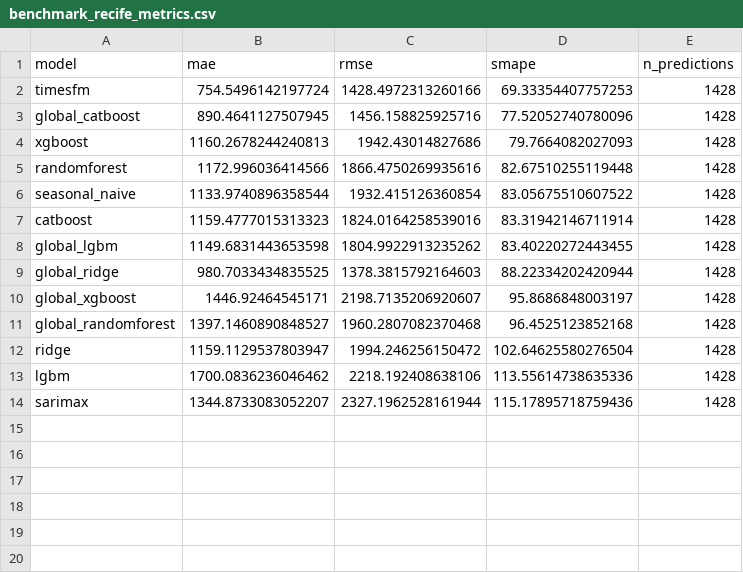
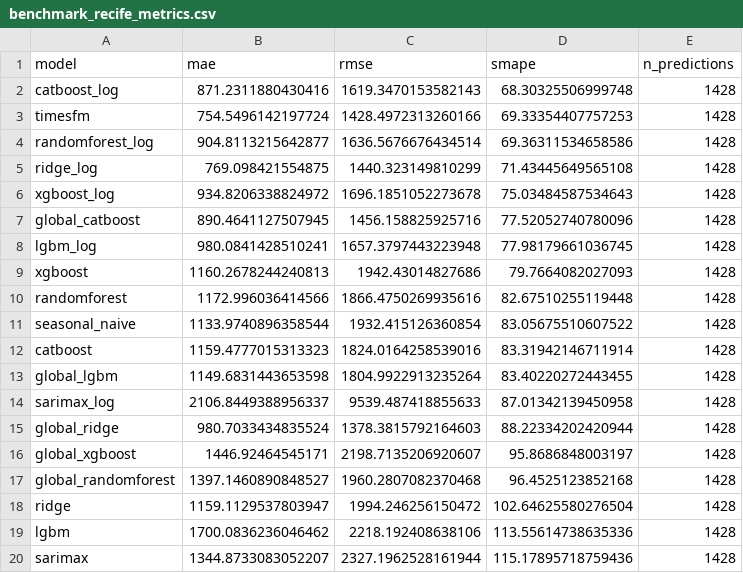
Before and after one commit to fabianofilho/dengue-time-series, a CSV file: results/benchmark_recife_metrics.csv, drawn as a sheet.

```diff
--- a/results/benchmark_recife_metrics.csv
+++ b/results/benchmark_recife_metrics.csv
@@ -1,4 +1,9 @@
 model,mae,rmse,smape,n_predictions
+catboost_log,871.2311880430416,1619.3470153582143,68.30325506999748,1428
 timesfm,754.5496142197724,1428.4972313260166,69.33354407757253,1428
+randomforest_log,904.8113215642877,1636.5676676434514,69.36311534658586,1428
+ridge_log,769.098421554875,1440.323149810299,71.43445649565108,1428
+xgboost_log,934.8206338824972,1696.1851052273678,75.03484587534643,1428
 global_catboost,890.4641127507945,1456.158825925716,77.52052740780096,1428
+lgbm_log,980.0841428510241,1657.3797443223948,77.98179661036745,1428
 xgboost,1160.2678244240813,1942.43014827686,79.7664082027093,1428
@@ -7,4 +12,5 @@ seasonal_naive,1133.9740896358544,1932.415126360854,83.05675510607522,1428
 catboost,1159.4777015313323,1824.0164258539016,83.31942146711914,1428
-global_lgbm,1149.6831443653598,1804.9922913235262,83.40220272443455,1428
-global_ridge,980.7033434835525,1378.3815792164603,88.22334202420944,1428
+global_lgbm,1149.6831443653598,1804.9922913235264,83.40220272443455,1428
+sarimax_log,2106.8449388956337,9539.487418855633,87.01342139450958,1428
+global_ridge,980.7033434835524,1378.3815792164603,88.22334202420944,1428
 global_xgboost,1446.92464545171,2198.7135206920607,95.8686848003197,1428
```
Also changed, not shown: results/benchmark_belo_horizonte_metrics.csv, results/benchmark_brasilia_metrics.csv, 39 other files.
